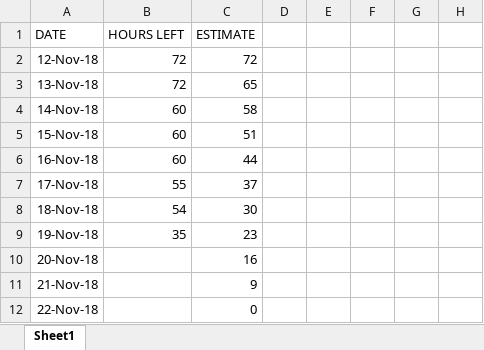
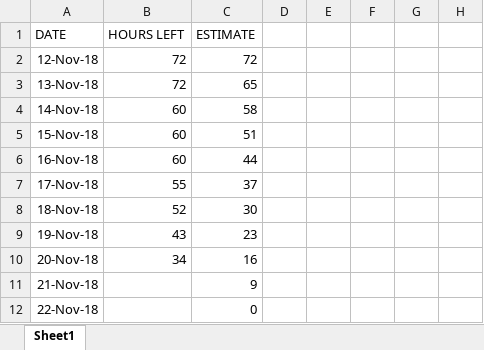
Before and after one commit to azeldaniel/swe2-project, an Excel workbook: sprints/sprint 2/Burndown Chart Sprint 2.xlsx, sheet Sheet1, drawn as a sheet; only a part is shown; values as stored, in another font and other column widths than the file's, no borders; charts and pictures not drawn; the diff names each change by its address in the sheet, - before the commit and + after, or states it on an @@ line.

Commit message:
Updated burndown chart

```diff
--- a/sprints/sprint 2/Burndown Chart Sprint 2.xlsx (sheet Sheet1)
+++ b/sprints/sprint 2/Burndown Chart Sprint 2.xlsx (sheet Sheet1)
-B8 (HOURS LEFT): 54
+B8 (HOURS LEFT): 52
-B9 (HOURS LEFT): 35
+B9 (HOURS LEFT): 43
-B10 (HOURS LEFT): (empty)
+B10 (HOURS LEFT): 34
```
Also changed, not shown: charts or pictures.
